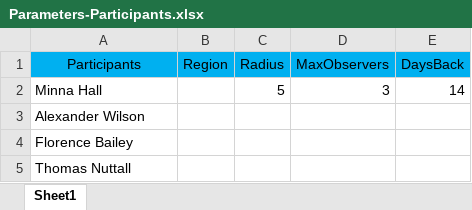
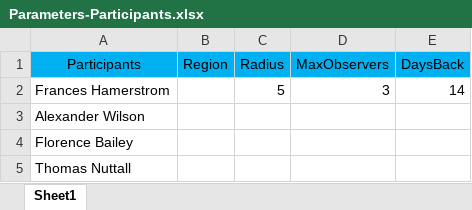
Before and after one commit to jhurley13/DistributedBirding, an Excel workbook: SampleInputs/Parameters-Participants.xlsx, sheet Sheet1, drawn as a sheet; values as stored, in another font and other column widths than the file's, no borders; the diff names each change by its address in the sheet, - before the commit and + after, or states it on an @@ line.

```diff
--- a/SampleInputs/Parameters-Participants.xlsx (sheet Sheet1)
+++ b/SampleInputs/Parameters-Participants.xlsx (sheet Sheet1)
-A2 (Participants): Minna Hall
+A2 (Participants): Frances Hamerstrom
```
Also changed, not shown: SampleInputs/Contacts-Sample-crosscountry.xlsx, SampleInputs/Contacts-Sample.xlsx, 10 other files.
